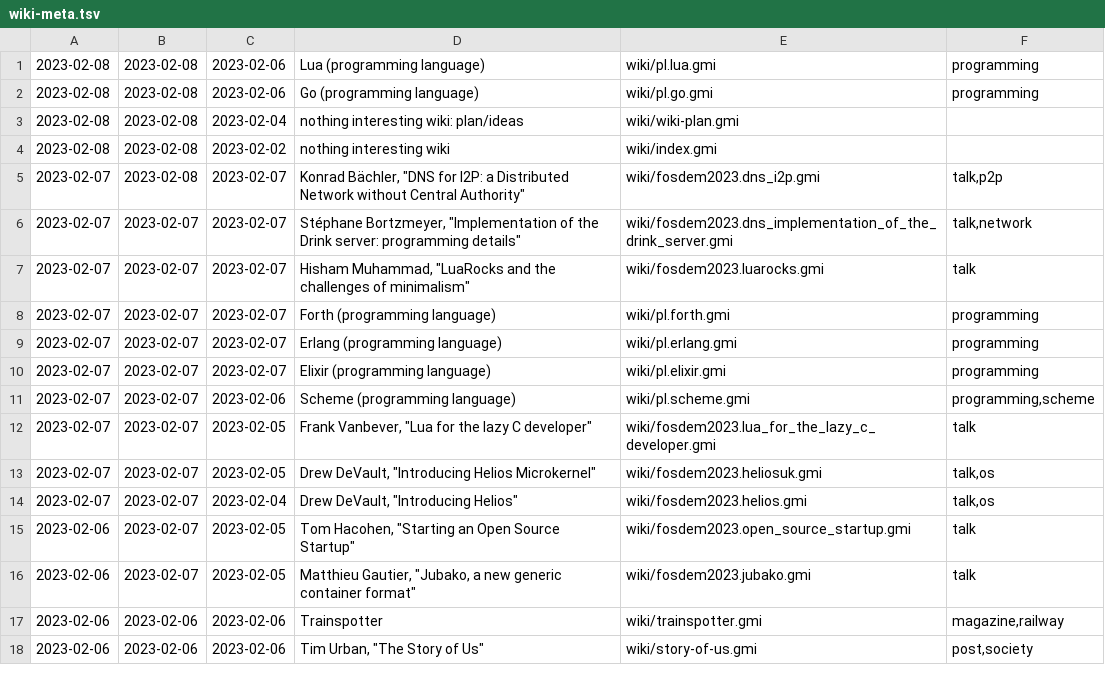
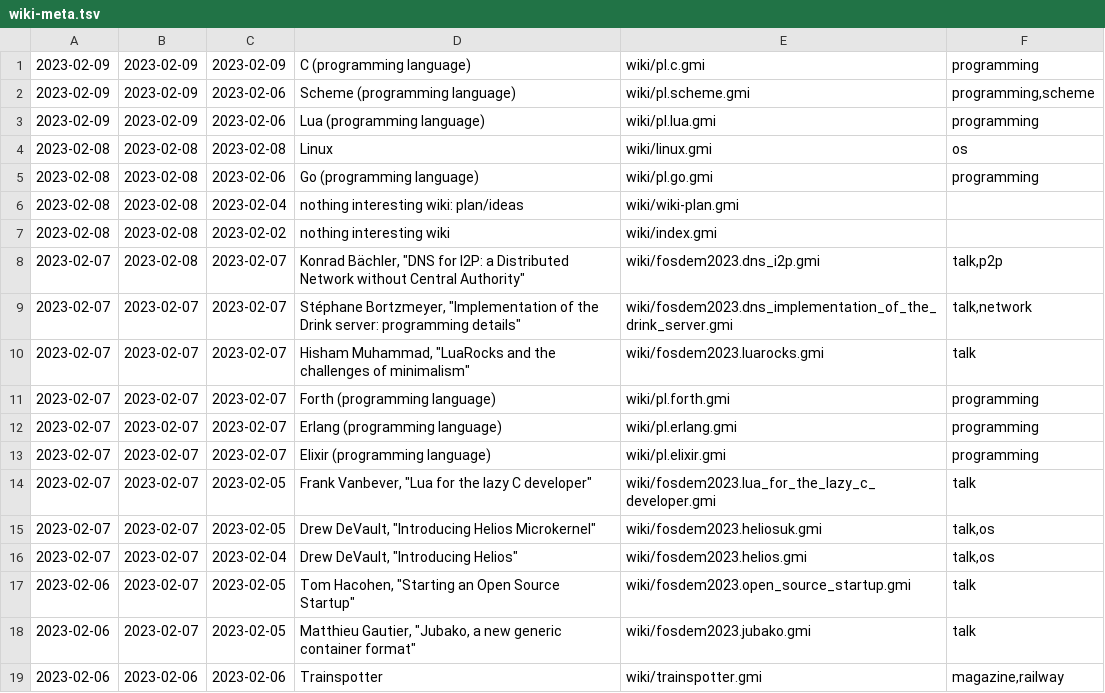
Before and after one commit to siiky/siiky.github.io, a TSV file: wiki-meta.tsv, drawn as a sheet; only a part is shown; the shorter side is filled out with more unchanged rows.

Commit message:
Add a list of projects for Scheme, Lua, and C

```diff
--- a/wiki-meta.tsv
+++ b/wiki-meta.tsv
@@ -1,2 +1,5 @@
-2023-02-08	2023-02-08	2023-02-06	Lua (programming language)	wiki/pl.lua.gmi	programming
+2023-02-09	2023-02-09	2023-02-09	C (programming language)	wiki/pl.c.gmi	programming
+2023-02-09	2023-02-09	2023-02-06	Scheme (programming language)	wiki/pl.scheme.gmi	programming,scheme
+2023-02-09	2023-02-09	2023-02-06	Lua (programming language)	wiki/pl.lua.gmi	programming
+2023-02-08	2023-02-08	2023-02-08	Linux	wiki/linux.gmi	os
 2023-02-08	2023-02-08	2023-02-06	Go (programming language)	wiki/pl.go.gmi	programming
@@ -10,3 +13,2 @@
 2023-02-07	2023-02-07	2023-02-07	Elixir (programming language)	wiki/pl.elixir.gmi	programming
-2023-02-07	2023-02-07	2023-02-06	Scheme (programming language)	wiki/pl.scheme.gmi	programming,scheme
 2023-02-07	2023-02-07	2023-02-05	Frank Vanbever, "Lua for the lazy C developer"	wiki/fosdem2023.lua_for_the_lazy_c_developer.gmi	talk
```
Also changed, not shown: 28 other files.
